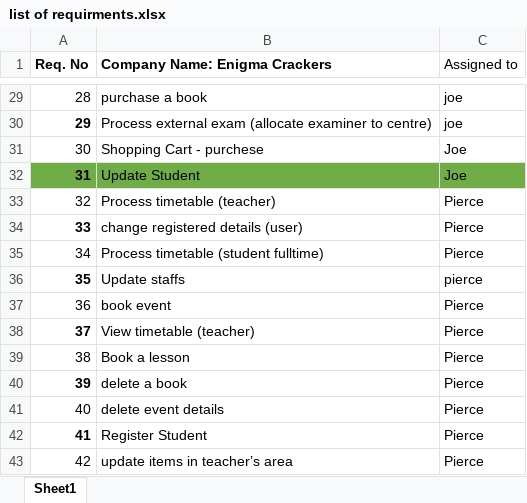
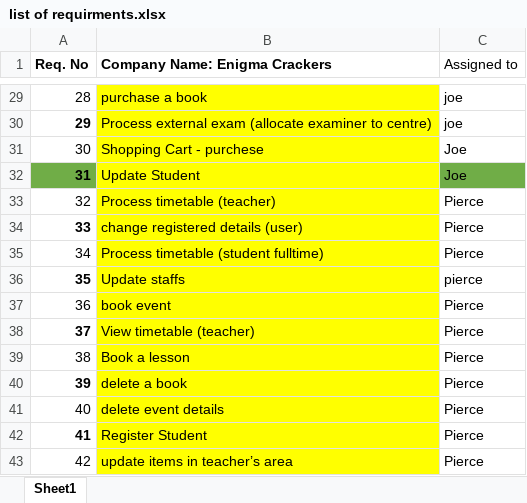
Before and after one commit to FQAIN/SOAM-Sullimar-Academy-of-Music, an Excel workbook: BSO Report/list of requirments.xlsx, sheet Sheet1, drawn as a sheet; only a part is shown, gaps mark what is left out; values as stored, in another font and other column widths than the file's, no borders; table styles not drawn; the diff covers the shown part only; the diff names each change by its address in the sheet, - before the commit and + after, or states it on an @@ line.

```diff
--- a/BSO Report/list of requirments.xlsx (sheet Sheet1)
+++ b/BSO Report/list of requirments.xlsx (sheet Sheet1)
-B29:B31 fill: none
+B29:B31 fill: #FFFF00
-B32 fill: #70AD47
+B32 fill: #FFFF00
-B33:B43 fill: none
+B33:B43 fill: #FFFF00
```
Also changed, not shown: cell formats elsewhere in this sheet, 4 other files.
